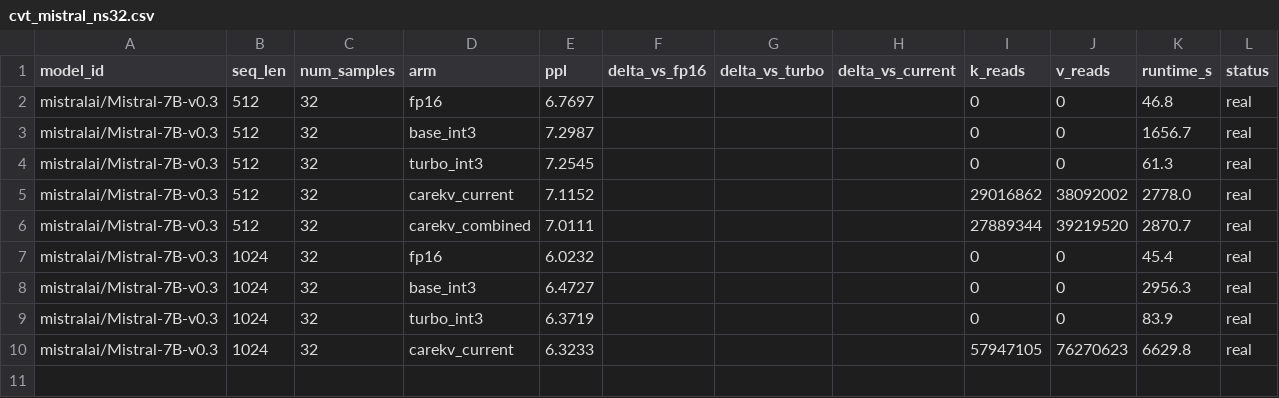
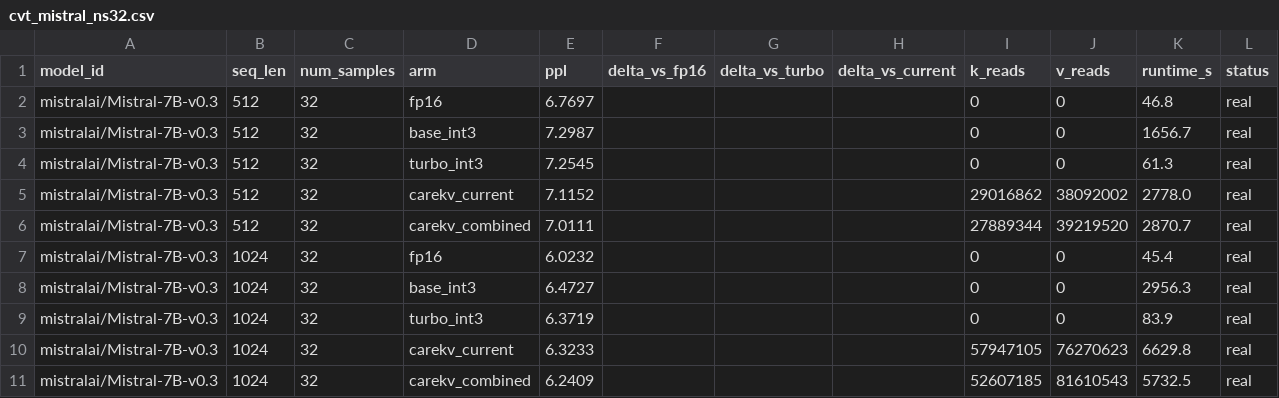
Before and after one commit to soeunida/CARE-KV-Sparse-Residual-Correction-for-Low-Bit-KV-Cache-Quantization, a CSV file: results/combined_vs_turbo/cvt_mistral_ns32.csv, drawn as a sheet; the diff names each change by its address in the sheet, - before the commit and + after, or states it on an @@ line.

```diff
--- a/results/combined_vs_turbo/cvt_mistral_ns32.csv
+++ b/results/combined_vs_turbo/cvt_mistral_ns32.csv
+row 11: mistralai/Mistral-7B-v0.3 | 1024 | 32 | carekv_combined | 6.2409 |  |  |  | 52607185 | 81610543 | 5732.5 | real
```
Also changed, not shown: 1 other file.
